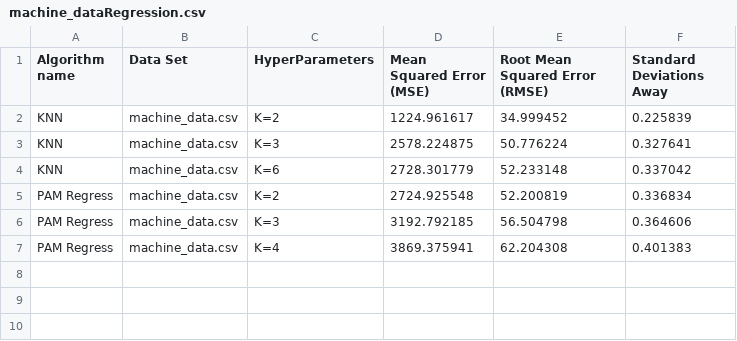
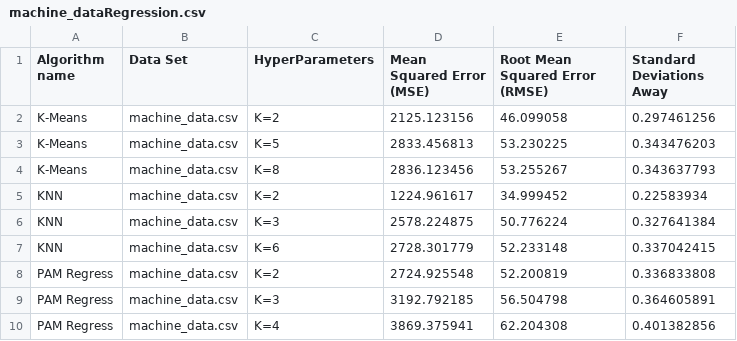
Before and after one commit to nardielloam7451/CSCI447_knn_assignment, a CSV file: latex tables/machine_dataRegression.csv, drawn as a sheet.

```diff
--- a/latex tables/machine_dataRegression.csv
+++ b/latex tables/machine_dataRegression.csv
@@ -1,7 +1,10 @@
 Algorithm name,Data Set,HyperParameters,Mean Squared Error (MSE),Root Mean Squared Error (RMSE),Standard Deviations Away
-KNN,machine_data.csv,K=2,1224.961617,34.999452,0.225839
-KNN,machine_data.csv,K=3,2578.224875,50.776224,0.327641
-KNN,machine_data.csv,K=6,2728.301779,52.233148,0.337042
-PAM Regress,machine_data.csv,K=2,2724.925548,52.200819,0.336834
-PAM Regress,machine_data.csv,K=3,3192.792185,56.504798,0.364606
-PAM Regress,machine_data.csv,K=4,3869.375941,62.204308,0.401383
+K-Means,machine_data.csv,K=2,2125.123156,46.099058,0.297461256
+K-Means,machine_data.csv,K=5,2833.456813,53.230225,0.343476203
+K-Means,machine_data.csv,K=8,2836.123456,53.255267,0.343637793
+KNN,machine_data.csv,K=2,1224.961617,34.999452,0.22583934
+KNN,machine_data.csv,K=3,2578.224875,50.776224,0.327641384
+KNN,machine_data.csv,K=6,2728.301779,52.233148,0.337042415
+PAM Regress,machine_data.csv,K=2,2724.925548,52.200819,0.336833808
+PAM Regress,machine_data.csv,K=3,3192.792185,56.504798,0.364605891
+PAM Regress,machine_data.csv,K=4,3869.375941,62.204308,0.401382856
```
Also changed, not shown: latex tables/abaloneClassificationResults.csv, latex tables/forestFireRegression.csv, 13 other files.
